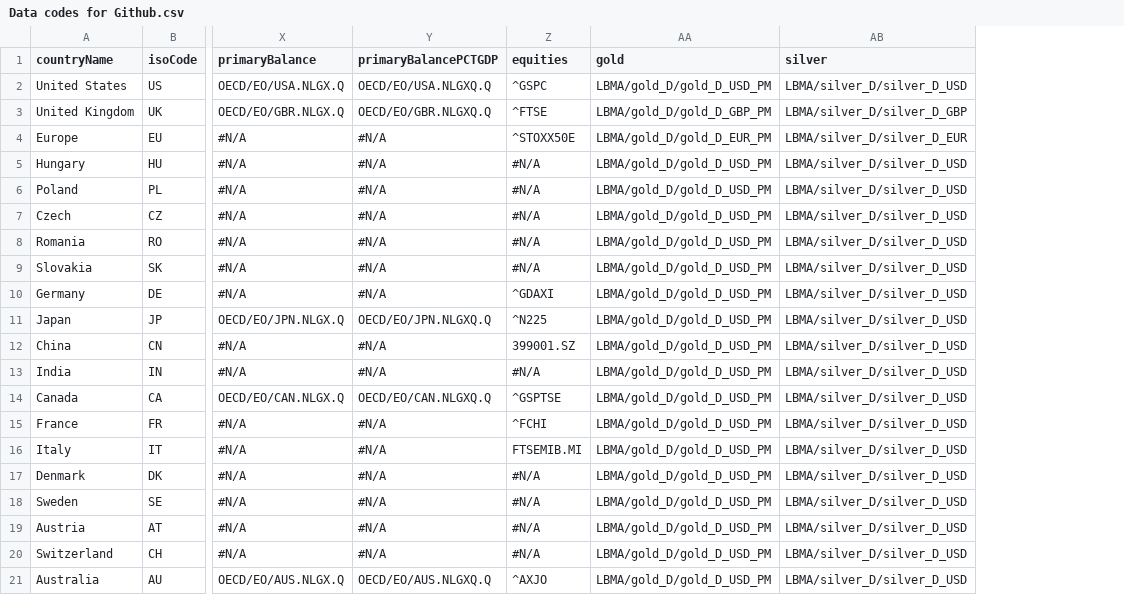
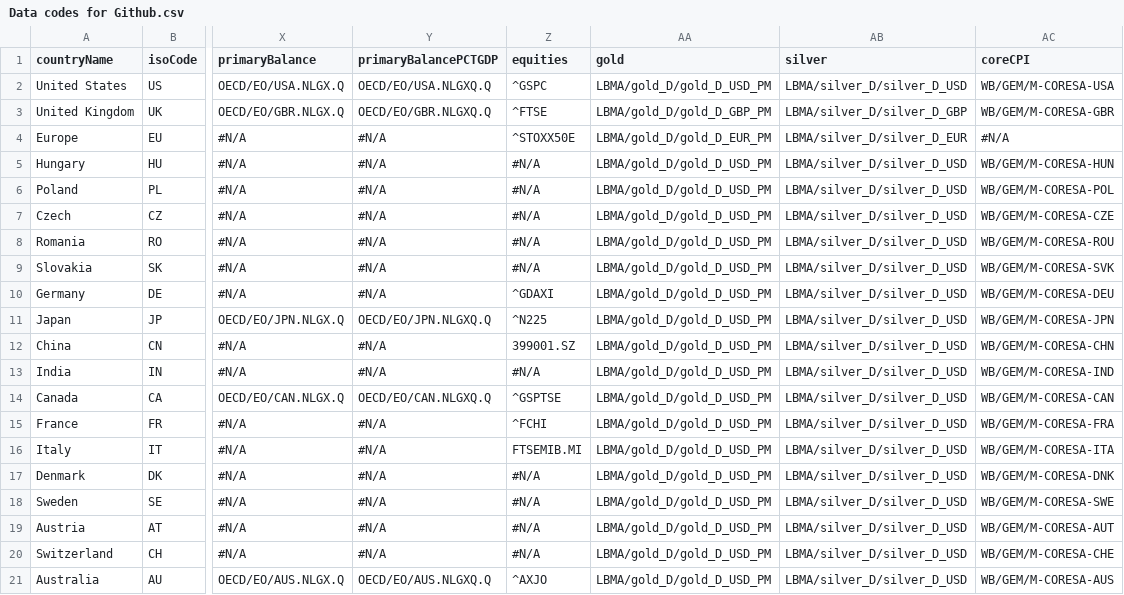
Before and after one commit to jwfrench/RInvCEE, a CSV file: Data codes for Github.csv, drawn as a sheet; only a part is shown, gaps mark what is left out; the diff names each change by its address in the sheet, - before the commit and + after, or states it on an @@ line.

```diff
--- a/Data codes for Github.csv
+++ b/Data codes for Github.csv
+column AC (coreCPI), rows 2-21: WB/GEM/M-CORESA-USA | WB/GEM/M-CORESA-GBR | #N/A | WB/GEM/M-CORESA-HUN | WB/GEM/M-CORESA-POL | WB/GEM/M-CORESA-CZE | WB/GEM/M-CORESA-ROU | WB/GEM/M-CORESA-SVK | WB/GEM/M-CORESA-DEU | WB/GEM/M-CORESA-JPN | WB/GEM/M-CORESA-CHN | WB/GEM/M-CORESA-IND | WB/GEM/M-CORESA-CAN | WB/GEM/M-CORESA-FRA | WB/GEM/M-CORESA-ITA | WB/GEM/M-CORESA-DNK | WB/GEM/M-CORESA-SWE | WB/GEM/M-CORESA-AUT | WB/GEM/M-CORESA-CHE | WB/GEM/M-CORESA-AUS
```
Also changed, not shown: Data descriptions for Github.csv, Data frequencies for Github.csv, 2 other files.
